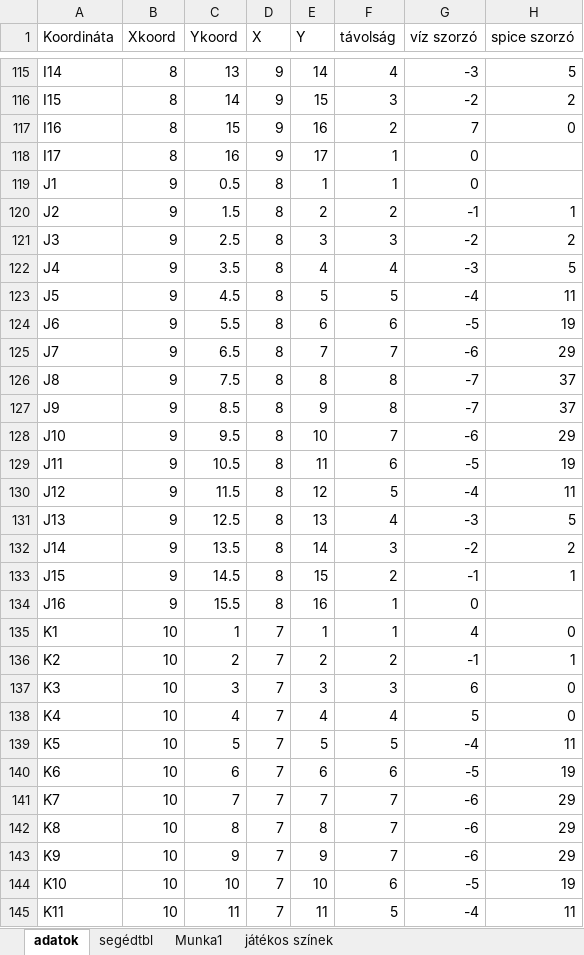
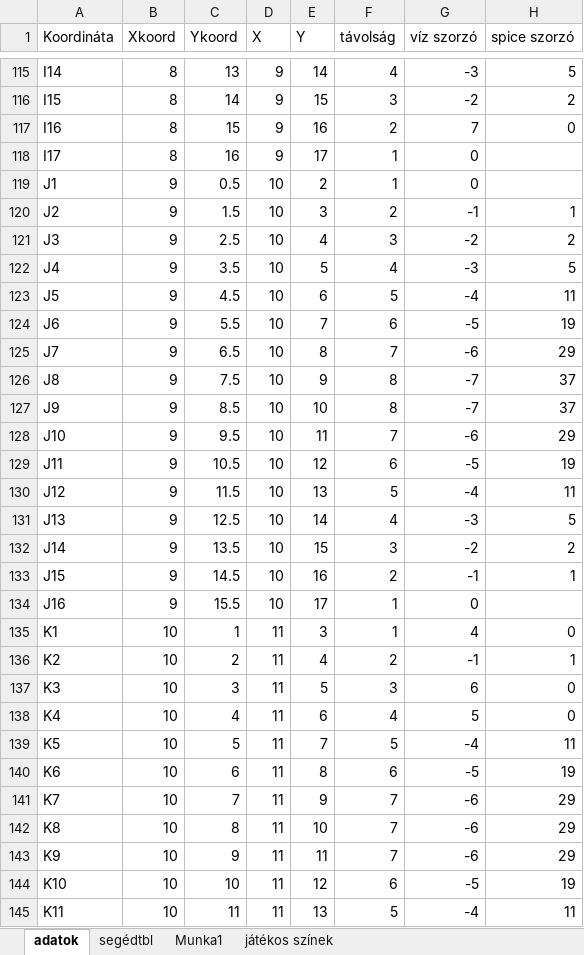
Before and after one commit to matetamasi/ehsv, an Excel workbook: resources/terkep_adatok_2.xlsx, sheet adatok, drawn as a sheet; only a part is shown, gaps mark what is left out; values as stored, in another font and other column widths than the file's, no borders; the diff covers the shown part only; the diff names each change by its address in the sheet, - before the commit and + after, or states it on an @@ line.

Commit message:
jó excel

```diff
--- a/resources/terkep_adatok_2.xlsx (sheet adatok)
+++ b/resources/terkep_adatok_2.xlsx (sheet adatok)
-D119:D134 (X): 8
+D119:D134 (X): 10
-E119 (Y): 1
+E119 (Y): 2
-E120 (Y): 2
+E120 (Y): 3
-E121 (Y): 3
+E121 (Y): 4
-E122 (Y): 4
+E122 (Y): 5
-E123 (Y): 5
+E123 (Y): 6
-E124 (Y): 6
+E124 (Y): 7
-E125 (Y): 7
+E125 (Y): 8
-E126 (Y): 8
+E126 (Y): 9
-E127 (Y): 9
+E127 (Y): 10
-E128 (Y): 10
+E128 (Y): 11
-E129 (Y): 11
+E129 (Y): 12
-E130 (Y): 12
+E130 (Y): 13
-E131 (Y): 13
+E131 (Y): 14
-E132 (Y): 14
+E132 (Y): 15
-E133 (Y): 15
+E133 (Y): 16
-E134 (Y): 16
+E134 (Y): 17
-D135:D145 (X): 7
+D135:D145 (X): 11
-E135 (Y): 1
+E135 (Y): 3
-E136 (Y): 2
+E136 (Y): 4
-E137 (Y): 3
+E137 (Y): 5
-E138 (Y): 4
+E138 (Y): 6
-E139 (Y): 5
+E139 (Y): 7
-E140 (Y): 6
+E140 (Y): 8
-E141 (Y): 7
+E141 (Y): 9
-E142 (Y): 8
+E142 (Y): 10
-E143 (Y): 9
+E143 (Y): 11
-E144 (Y): 10
+E144 (Y): 12
-E145 (Y): 11
+E145 (Y): 13
```
Also changed, not shown: 146 edited cells elsewhere in this sheet.
